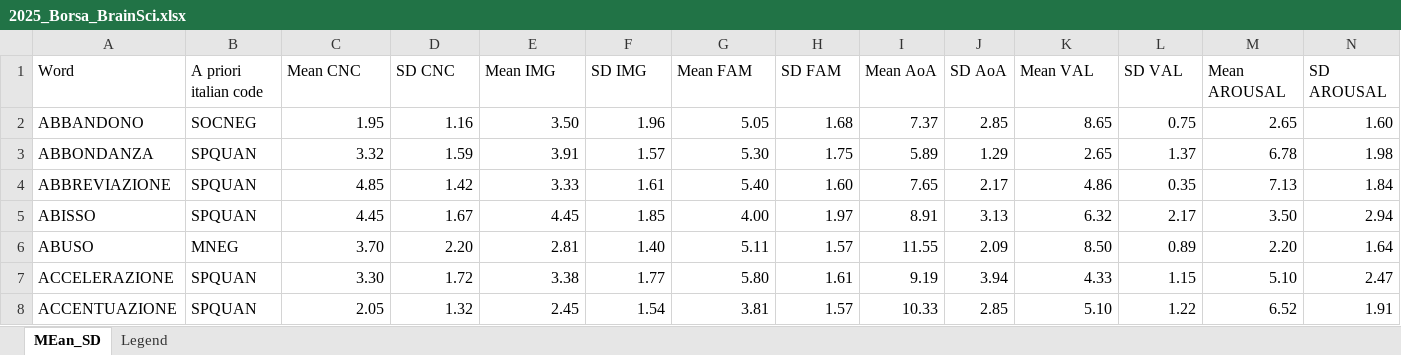
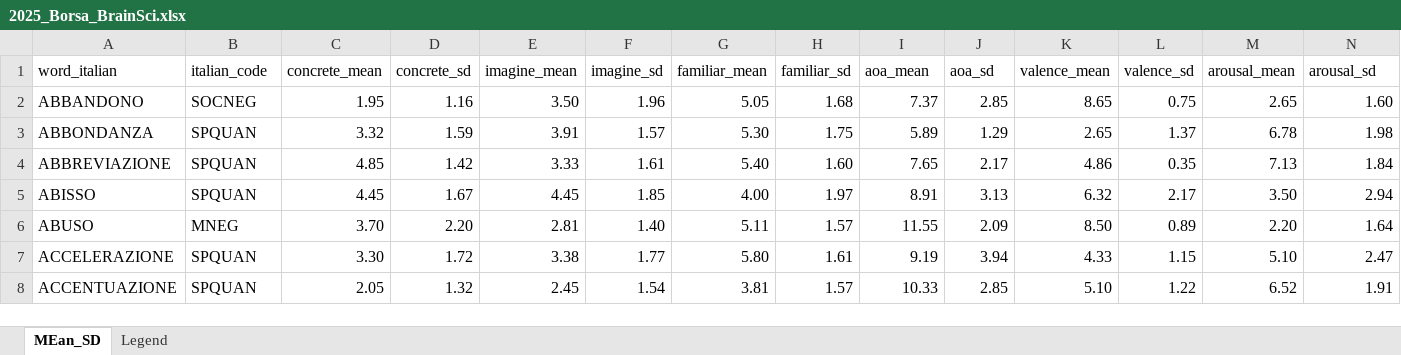
Before and after one commit to doomlab/Familiarity-AIPE, an Excel workbook: data/2025_Borsa_BrainSci.xlsx, sheet MEan_SD, drawn as a sheet; only a part is shown; values as stored, in another font and other column widths than the file's, no borders; removed rows and columns are numbered as before the commit, all else as after; rows hold the shown columns only; the diff names each change by its address in the sheet, - before the commit and + after, or states it on an @@ line.

Commit message:
new datasets and updated code

```diff
--- a/data/2025_Borsa_BrainSci.xlsx (sheet MEan_SD)
+++ b/data/2025_Borsa_BrainSci.xlsx (sheet MEan_SD)
-row 1: Word | A priori italian code | Mean CNC | SD CNC | Mean IMG | SD IMG | Mean FAM | SD FAM | Mean AoA | SD AoA | Mean VAL | SD VAL | Mean AROUSAL | SD AROUSAL
+row 1: word_italian | italian_code | concrete_mean | concrete_sd | imagine_mean | imagine_sd | familiar_mean | familiar_sd | aoa_mean | aoa_sd | valence_mean | valence_sd | arousal_mean | arousal_sd
```
Also changed, not shown: data/2024_Conca_BRM.xlsx, data/2024_Falcinellli_Collabra.xlsx, 10 other files.
